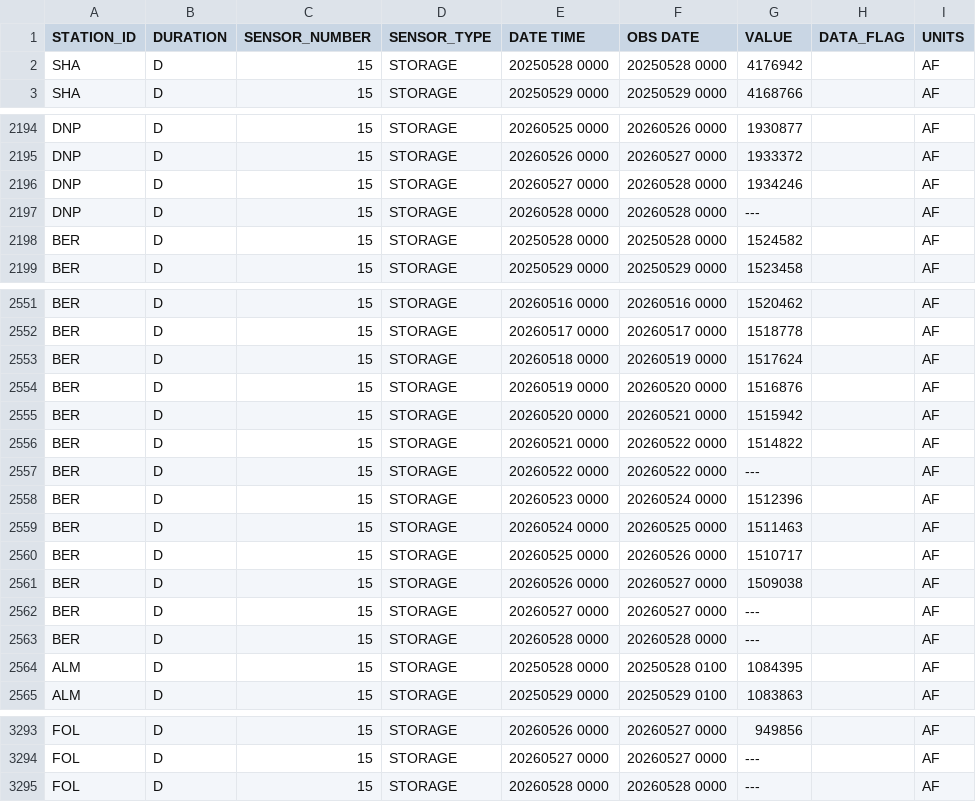
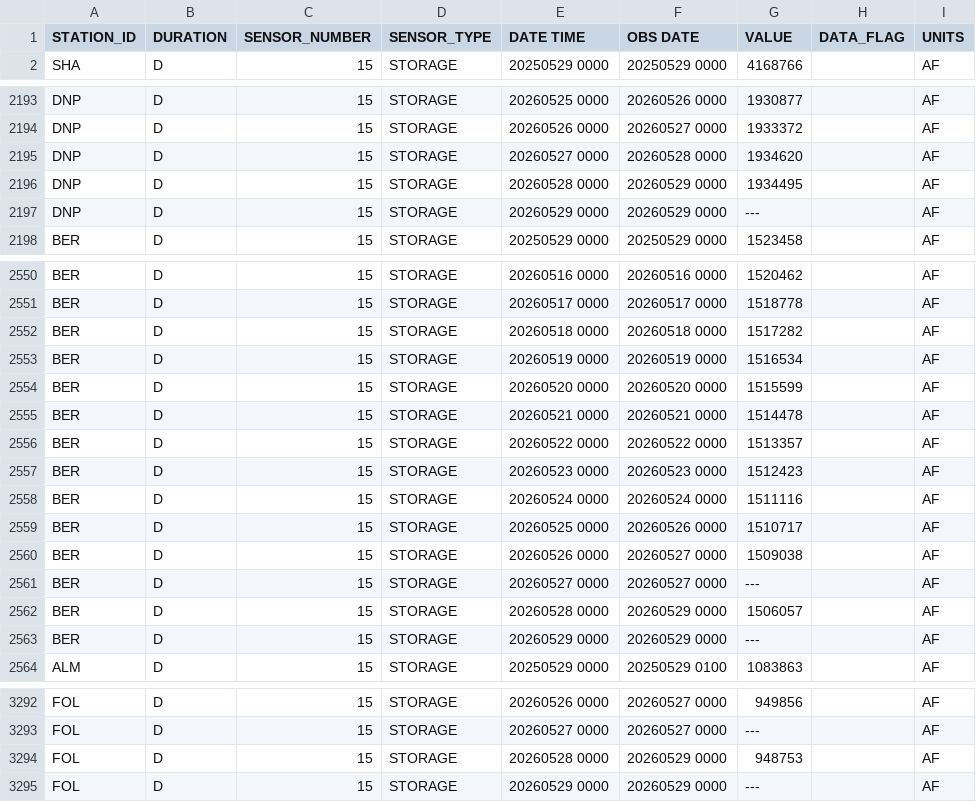
Before and after one commit to datadesk/california-drought-scrapers, a CSV file: reservoirs/data/raw/dwr/major-reservoir-timeseries.csv, drawn as a sheet; only a part is shown, gaps mark what is left out; the diff covers the shown part only.

```diff
--- a/reservoirs/data/raw/dwr/major-reservoir-timeseries.csv
+++ b/reservoirs/data/raw/dwr/major-reservoir-timeseries.csv
@@ -1,3 +1,2 @@
 STATION_ID,DURATION,SENSOR_NUMBER,SENSOR_TYPE,DATE TIME,OBS DATE,VALUE,DATA_FLAG,UNITS
-SHA,D,15,STORAGE,20250528 0000,20250528 0000,4176942, ,AF
 SHA,D,15,STORAGE,20250529 0000,20250529 0000,4168766, ,AF
@@ -2195,5 +2194,5 @@ DNP,D,15,STORAGE,20260525 0000,20260526 0000,1930877, ,AF
 DNP,D,15,STORAGE,20260526 0000,20260527 0000,1933372, ,AF
-DNP,D,15,STORAGE,20260527 0000,20260528 0000,1934246, ,AF
-DNP,D,15,STORAGE,20260528 0000,20260528 0000,---, ,AF
-BER,D,15,STORAGE,20250528 0000,20250528 0000,1524582, ,AF
+DNP,D,15,STORAGE,20260527 0000,20260528 0000,1934620, ,AF
+DNP,D,15,STORAGE,20260528 0000,20260529 0000,1934495, ,AF
+DNP,D,15,STORAGE,20260529 0000,20260529 0000,---, ,AF
 BER,D,15,STORAGE,20250529 0000,20250529 0000,1523458, ,AF
@@ -2552,9 +2551,9 @@ BER,D,15,STORAGE,20260516 0000,20260516 0000,1520462, ,AF
 BER,D,15,STORAGE,20260517 0000,20260517 0000,1518778, ,AF
-BER,D,15,STORAGE,20260518 0000,20260519 0000,1517624, ,AF
-BER,D,15,STORAGE,20260519 0000,20260520 0000,1516876, ,AF
-BER,D,15,STORAGE,20260520 0000,20260521 0000,1515942, ,AF
-BER,D,15,STORAGE,20260521 0000,20260522 0000,1514822, ,AF
-BER,D,15,STORAGE,20260522 0000,20260522 0000,---, ,AF
-BER,D,15,STORAGE,20260523 0000,20260524 0000,1512396, ,AF
-BER,D,15,STORAGE,20260524 0000,20260525 0000,1511463, ,AF
+BER,D,15,STORAGE,20260518 0000,20260518 0000,1517282, ,AF
+BER,D,15,STORAGE,20260519 0000,20260519 0000,1516534, ,AF
+BER,D,15,STORAGE,20260520 0000,20260520 0000,1515599, ,AF
+BER,D,15,STORAGE,20260521 0000,20260521 0000,1514478, ,AF
+BER,D,15,STORAGE,20260522 0000,20260522 0000,1513357, ,AF
+BER,D,15,STORAGE,20260523 0000,20260523 0000,1512423, ,AF
+BER,D,15,STORAGE,20260524 0000,20260524 0000,1511116, ,AF
 BER,D,15,STORAGE,20260525 0000,20260526 0000,1510717, ,AF
@@ -2562,4 +2561,4 @@ BER,D,15,STORAGE,20260526 0000,20260527 0000,1509038, ,AF
 BER,D,15,STORAGE,20260527 0000,20260527 0000,---, ,AF
-BER,D,15,STORAGE,20260528 0000,20260528 0000,---, ,AF
-ALM,D,15,STORAGE,20250528 0000,20250528 0100,1084395, ,AF
+BER,D,15,STORAGE,20260528 0000,20260529 0000,1506057, ,AF
+BER,D,15,STORAGE,20260529 0000,20260529 0000,---, ,AF
 ALM,D,15,STORAGE,20250529 0000,20250529 0100,1083863, ,AF
@@ -3294,2 +3293,3 @@ FOL,D,15,STORAGE,20260526 0000,20260527 0000,949856, ,AF
 FOL,D,15,STORAGE,20260527 0000,20260527 0000,---, ,AF
-FOL,D,15,STORAGE,20260528 0000,20260528 0000,---, ,AF
+FOL,D,15,STORAGE,20260528 0000,20260529 0000,948753, ,AF
+FOL,D,15,STORAGE,20260529 0000,20260529 0000,---, ,AF
```
Also changed, not shown: 36 edited cells elsewhere in this file, reservoirs/data/processed/bor/colorado-latest.csv, reservoirs/data/processed/bor/colorado-river-reservoirs-timeseries.csv, 5 other files.
